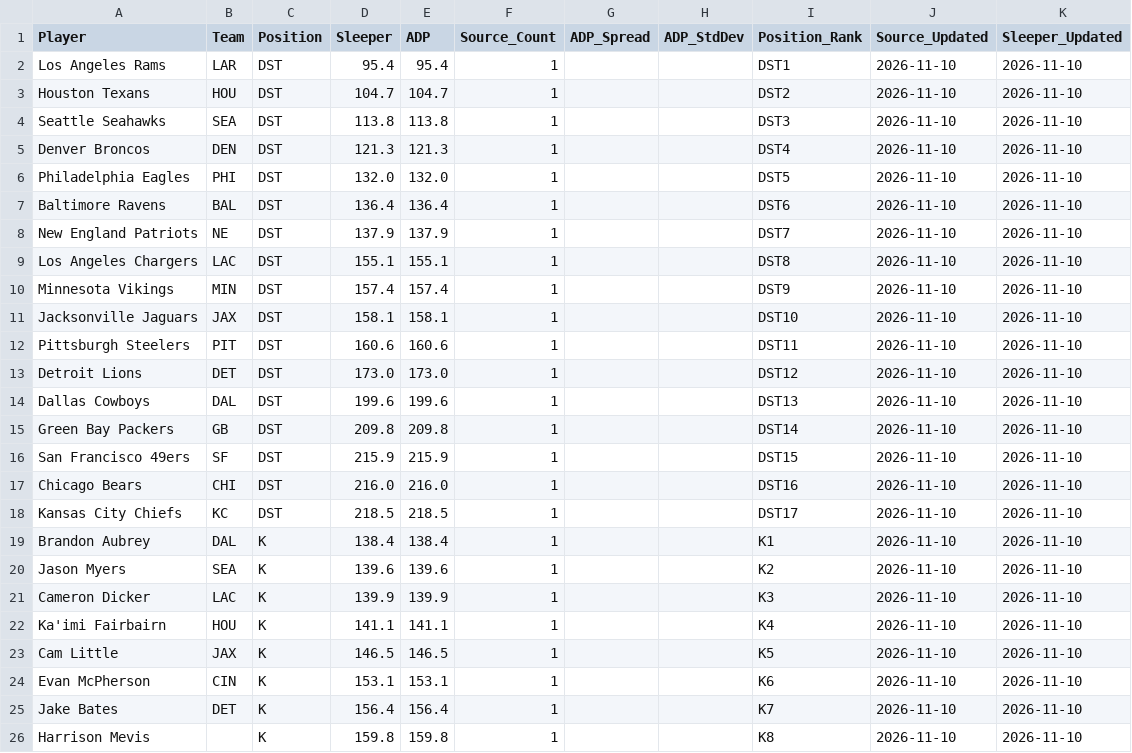
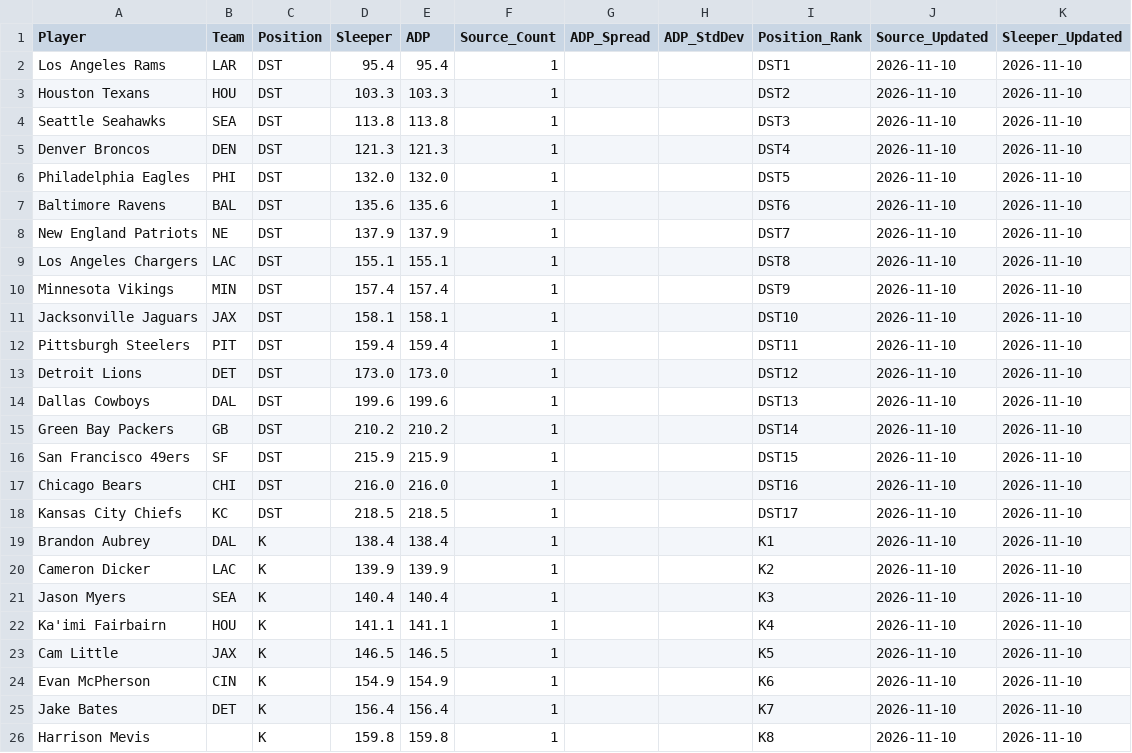
Before and after one commit to RealDiceflame/ProjectFootMoneyball, a CSV file: data/ADP/special_teams_adp_2026.csv, drawn as a sheet; only a part is shown; the diff covers the shown part only.

```diff
--- a/data/ADP/special_teams_adp_2026.csv
+++ b/data/ADP/special_teams_adp_2026.csv
@@ -2,3 +2,3 @@ Player,Team,Position,Sleeper,ADP,Source_Count,ADP_Spread,ADP_StdDev,Position_Ran
 Los Angeles Rams,LAR,DST,95.4,95.4,1,,,DST1,2026-11-10,2026-11-10
-Houston Texans,HOU,DST,104.7,104.7,1,,,DST2,2026-11-10,2026-11-10
+Houston Texans,HOU,DST,103.3,103.3,1,,,DST2,2026-11-10,2026-11-10
 Seattle Seahawks,SEA,DST,113.8,113.8,1,,,DST3,2026-11-10,2026-11-10
@@ -6,3 +6,3 @@ Denver Broncos,DEN,DST,121.3,121.3,1,,,DST4,2026-11-10,2026-11-10
 Philadelphia Eagles,PHI,DST,132.0,132.0,1,,,DST5,2026-11-10,2026-11-10
-Baltimore Ravens,BAL,DST,136.4,136.4,1,,,DST6,2026-11-10,2026-11-10
+Baltimore Ravens,BAL,DST,135.6,135.6,1,,,DST6,2026-11-10,2026-11-10
 New England Patriots,NE,DST,137.9,137.9,1,,,DST7,2026-11-10,2026-11-10
@@ -11,6 +11,6 @@ Minnesota Vikings,MIN,DST,157.4,157.4,1,,,DST9,2026-11-10,2026-11-10
 Jacksonville Jaguars,JAX,DST,158.1,158.1,1,,,DST10,2026-11-10,2026-11-10
-Pittsburgh Steelers,PIT,DST,160.6,160.6,1,,,DST11,2026-11-10,2026-11-10
+Pittsburgh Steelers,PIT,DST,159.4,159.4,1,,,DST11,2026-11-10,2026-11-10
 Detroit Lions,DET,DST,173.0,173.0,1,,,DST12,2026-11-10,2026-11-10
 Dallas Cowboys,DAL,DST,199.6,199.6,1,,,DST13,2026-11-10,2026-11-10
-Green Bay Packers,GB,DST,209.8,209.8,1,,,DST14,2026-11-10,2026-11-10
+Green Bay Packers,GB,DST,210.2,210.2,1,,,DST14,2026-11-10,2026-11-10
 San Francisco 49ers,SF,DST,215.9,215.9,1,,,DST15,2026-11-10,2026-11-10
@@ -19,7 +19,7 @@ Kansas City Chiefs,KC,DST,218.5,218.5,1,,,DST17,2026-11-10,2026-11-10
 Brandon Aubrey,DAL,K,138.4,138.4,1,,,K1,2026-11-10,2026-11-10
-Jason Myers,SEA,K,139.6,139.6,1,,,K2,2026-11-10,2026-11-10
-Cameron Dicker,LAC,K,139.9,139.9,1,,,K3,2026-11-10,2026-11-10
+Cameron Dicker,LAC,K,139.9,139.9,1,,,K2,2026-11-10,2026-11-10
+Jason Myers,SEA,K,140.4,140.4,1,,,K3,2026-11-10,2026-11-10
 Ka'imi Fairbairn,HOU,K,141.1,141.1,1,,,K4,2026-11-10,2026-11-10
 Cam Little,JAX,K,146.5,146.5,1,,,K5,2026-11-10,2026-11-10
-Evan McPherson,CIN,K,153.1,153.1,1,,,K6,2026-11-10,2026-11-10
+Evan McPherson,CIN,K,154.9,154.9,1,,,K6,2026-11-10,2026-11-10
 Jake Bates,DET,K,156.4,156.4,1,,,K7,2026-11-10,2026-11-10
```
Also changed, not shown: 12 edited cells elsewhere in this file, data/ADP/combined_adp_2026.csv, 7 other files.
